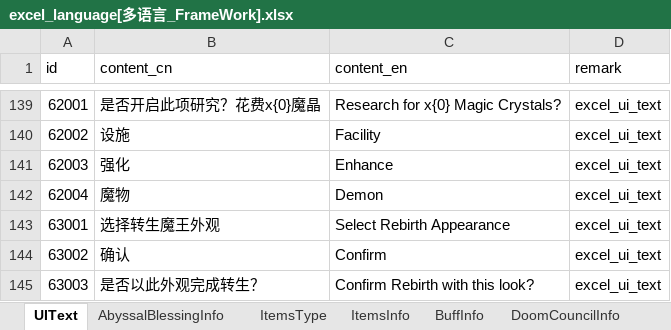
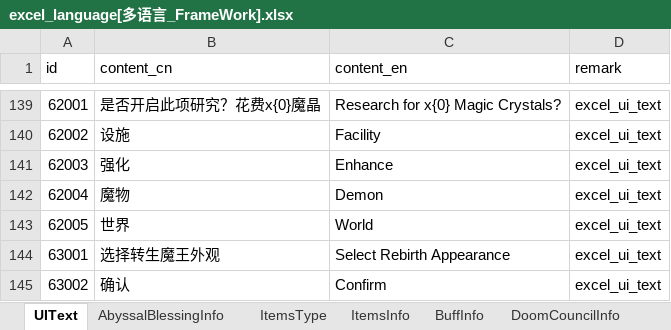
Before and after one commit to wobushiren79/DemonLordRoguelike, an Excel workbook: Demon Lord Roguelike/Assets/Data/Excel/excel_language[多语言_FrameWork].xlsx, sheet UIText, drawn as a sheet; only a part is shown, gaps mark what is left out; the shorter side is filled out with more unchanged rows; values as stored, in another font and other column widths than the file's, no borders; the diff names each change by its address in the sheet, - before the commit and + after, or states it on an @@ line.

```diff
--- a/Demon Lord Roguelike/Assets/Data/Excel/excel_language[多语言_FrameWork].xlsx (sheet UIText)
+++ b/Demon Lord Roguelike/Assets/Data/Excel/excel_language[多语言_FrameWork].xlsx (sheet UIText)
+row 143: 62005 | 世界 | World | excel_ui_text
```
Also changed, not shown: Demon Lord Roguelike/Assets/Data/Excel/excel_research_info[研究信息].xlsx, Demon Lord Roguelike/Assets/Data/Excel/excel_ui_text[UI文本_FrameWork].xlsx, 17 other files.
